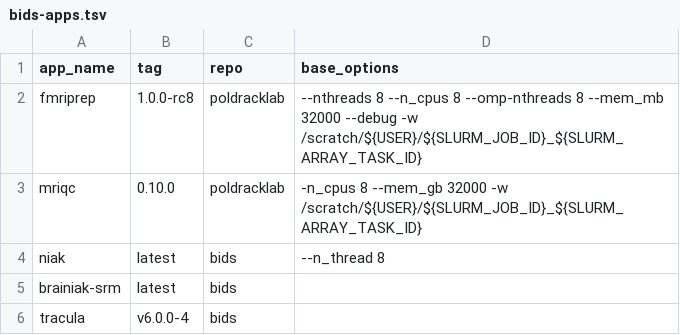
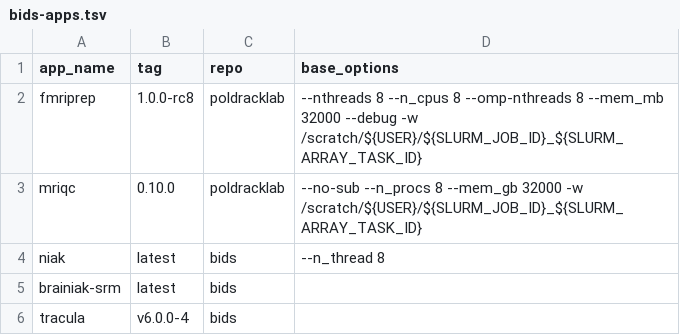
Before and after one commit to khanlab/neuroglia-helpers, a TSV file: bids-apps.tsv, drawn as a sheet.

```diff
--- a/bids-apps.tsv
+++ b/bids-apps.tsv
@@ -2,3 +2,3 @@ app_name	tag	repo	base_options
 fmriprep	1.0.0-rc8	poldracklab	--nthreads 8 --n_cpus 8 --omp-nthreads 8 --mem_mb 32000 --debug -w /scratch/${USER}/${SLURM_JOB_ID}_${SLURM_ARRAY_TASK_ID}
-mriqc	0.10.0	poldracklab	-n_cpus 8 --mem_gb 32000 -w /scratch/${USER}/${SLURM_JOB_ID}_${SLURM_ARRAY_TASK_ID}
+mriqc	0.10.0	poldracklab	--no-sub --n_procs 8 --mem_gb 32000 -w /scratch/${USER}/${SLURM_JOB_ID}_${SLURM_ARRAY_TASK_ID}
 niak	latest	bids	--n_thread 8
```
Also changed, not shown: 4 other files.
